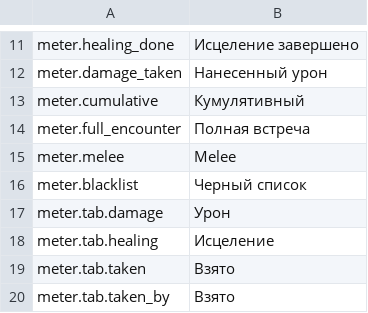
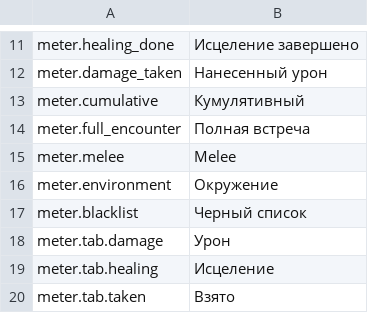
Before and after one commit to Wobblucy/AwowlabOverlay, a CSV file: AwowLab/data/lang/ru_RU.csv, drawn as a sheet; only a part is shown, gaps mark what is left out; the shorter side is filled out with more unchanged rows; the diff names each change by its address in the sheet, - before the commit and + after, or states it on an @@ line.

```diff
--- a/AwowLab/data/lang/ru_RU.csv
+++ b/AwowLab/data/lang/ru_RU.csv
+row 16: meter.environment | Окружение
```
Also changed, not shown: AwowLab/data/lang/de_DE.csv, AwowLab/data/lang/en_US.csv, 10 other files.
